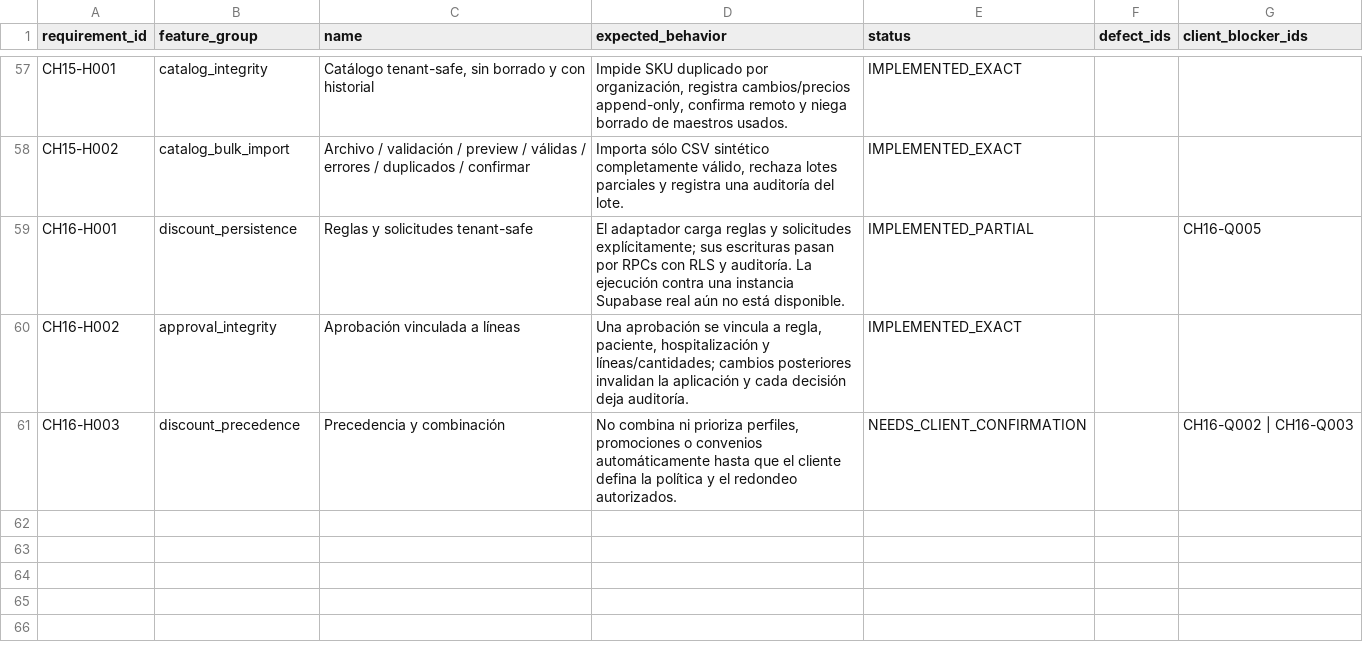
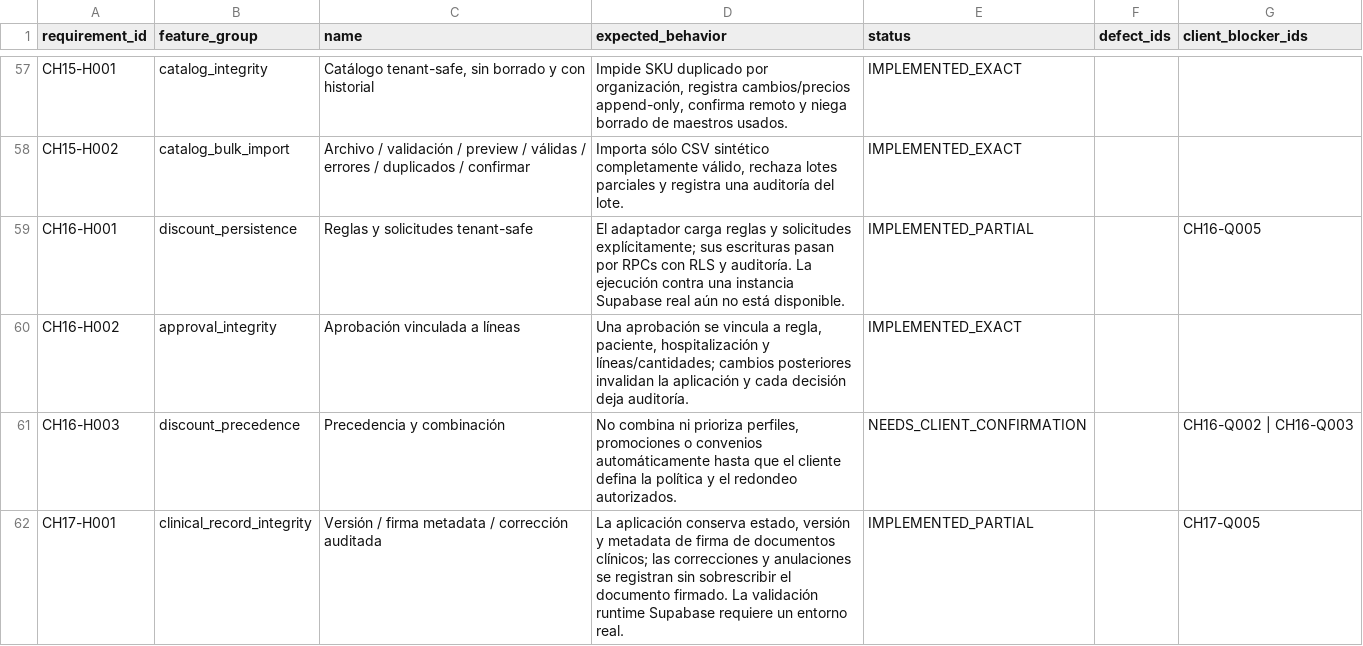
Before and after one commit to CLinqui7/analiza-en-casa, a CSV file: docs/parity/PLATFORM_HARDENING.csv, drawn as a sheet; only a part is shown, gaps mark what is left out.

```diff
--- a/docs/parity/PLATFORM_HARDENING.csv
+++ b/docs/parity/PLATFORM_HARDENING.csv
@@ -61 +61,2 @@
 "CH16-H003","discount_precedence","Precedencia y combinación","No combina ni prioriza perfiles, promociones o convenios automáticamente hasta que el cliente defina la política y el redondeo autorizados.","NEEDS_CLIENT_CONFIRMATION","","CH16-Q002 | CH16-Q003"
+"CH17-H001","clinical_record_integrity","Versión / firma metadata / corrección auditada","La aplicación conserva estado, versión y metadata de firma de documentos clínicos; las correcciones y anulaciones se registran sin sobrescribir el documento firmado. La validación runtime Supabase requiere un entorno real.","IMPLEMENTED_PARTIAL","","CH17-Q005"
```
Also changed, not shown: docs/parity/PAGE_CONTROL_INVENTORY.csv, 10 other files.
